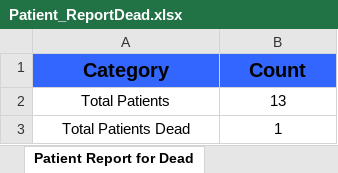
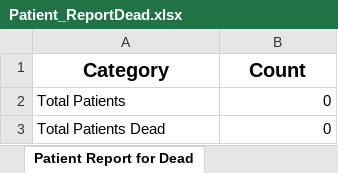
Before and after one commit to Nzarite/tb-alert-backend, an Excel workbook: Patient_ReportDead.xlsx, sheet Patient Report for Dead, drawn as a sheet; values as stored, in another font and other column widths than the file's, no borders; the diff names each change by its address in the sheet, - before the commit and + after, or states it on an @@ line.

```diff
--- a/Patient_ReportDead.xlsx (sheet Patient Report for Dead)
+++ b/Patient_ReportDead.xlsx (sheet Patient Report for Dead)
-A1:B1 fill: #3366FF
+A1:B1 fill: none
-A2:A3 alignment: center
+A2:A3 alignment: left
-B2 (Count): 13
+B2 (Count): 0
-B2:B3 alignment: center
+B2:B3 alignment: right
-B3 (Count): 1
+B3 (Count): 0
```
Also changed, not shown: 6 other files.
